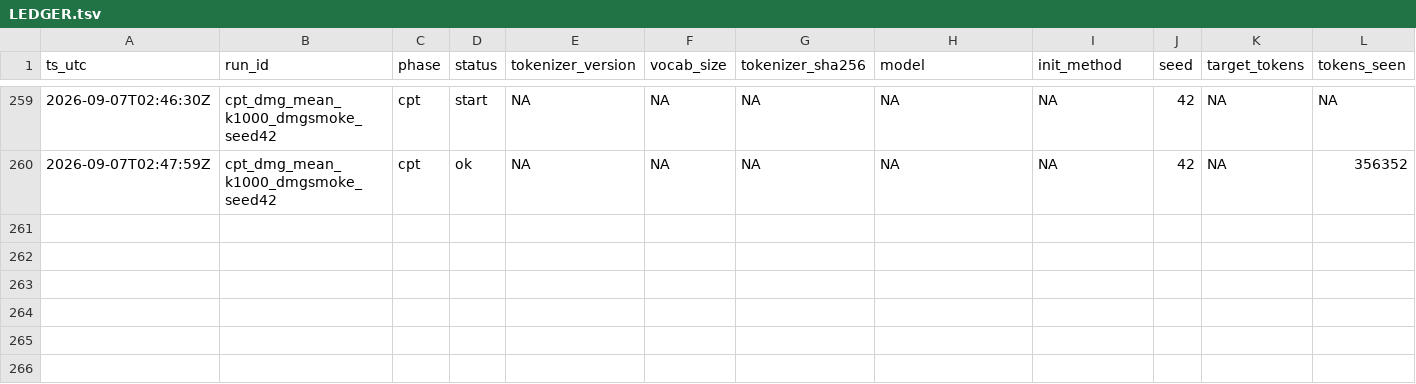
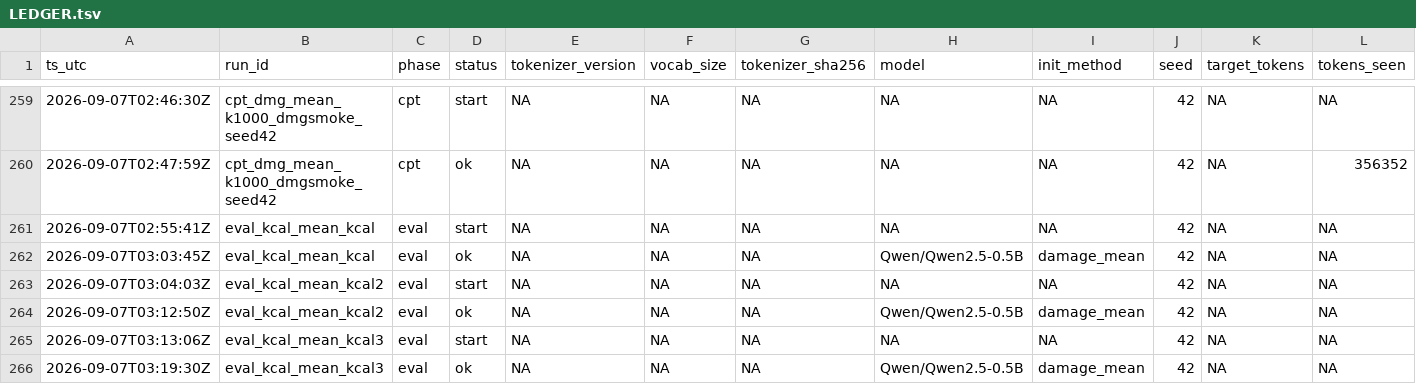
Before and after one commit to jinsan02/kotokenlab, a TSV file: experiments/LEDGER.tsv, drawn as a sheet; only a part is shown, gaps mark what is left out; rows hold the shown columns only; the diff names each change by its address in the sheet, - before the commit and + after, or states it on an @@ line.

```diff
--- a/experiments/LEDGER.tsv
+++ b/experiments/LEDGER.tsv
+row 261: 2026-09-07T02:55:41Z | eval_kcal_mean_kcal | eval | start | NA | NA | NA | NA | NA | 42 | NA | NA
+row 262: 2026-09-07T03:03:45Z | eval_kcal_mean_kcal | eval | ok | NA | NA | NA | Qwen/Qwen2.5-0.5B | damage_mean | 42 | NA | NA
+row 263: 2026-09-07T03:04:03Z | eval_kcal_mean_kcal2 | eval | start | NA | NA | NA | NA | NA | 42 | NA | NA
+row 264: 2026-09-07T03:12:50Z | eval_kcal_mean_kcal2 | eval | ok | NA | NA | NA | Qwen/Qwen2.5-0.5B | damage_mean | 42 | NA | NA
+row 265: 2026-09-07T03:13:06Z | eval_kcal_mean_kcal3 | eval | start | NA | NA | NA | NA | NA | 42 | NA | NA
+row 266: 2026-09-07T03:19:30Z | eval_kcal_mean_kcal3 | eval | ok | NA | NA | NA | Qwen/Qwen2.5-0.5B | damage_mean | 42 | NA | NA
```
Also changed, not shown: experiments/clock_checks.tsv, 8 other files.
